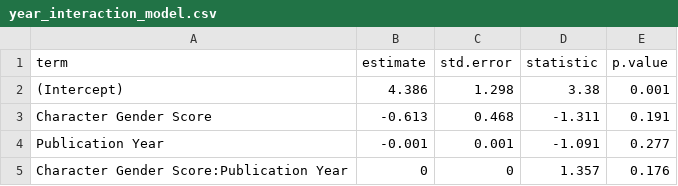
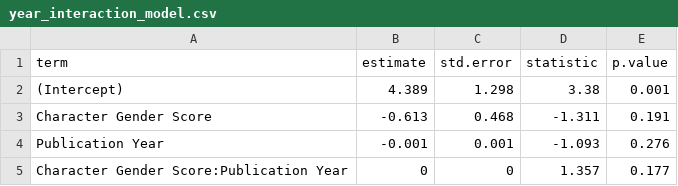
Before and after one commit to mllewis/WCBC_GENDER, a CSV file: data/processed/other/year_interaction_model.csv, drawn as a sheet.

```diff
--- a/data/processed/other/year_interaction_model.csv
+++ b/data/processed/other/year_interaction_model.csv
@@ -1,5 +1,5 @@
 term,estimate,std.error,statistic,p.value
-(Intercept),4.386,1.298,3.38,0.001
+(Intercept),4.389,1.298,3.38,0.001
 Character Gender Score,-0.613,0.468,-1.311,0.191
-Publication Year,-0.001,0.001,-1.091,0.277
-Character Gender Score:Publication Year,0,0,1.357,0.176
+Publication Year,-0.001,0.001,-1.093,0.276
+Character Gender Score:Publication Year,0,0,1.357,0.177
```
Also changed, not shown: data/processed/other/audience_mixed_effect_models.csv, writeups/paper/SI/data/audience_mixed_effect_models.csv, 40 other files.
